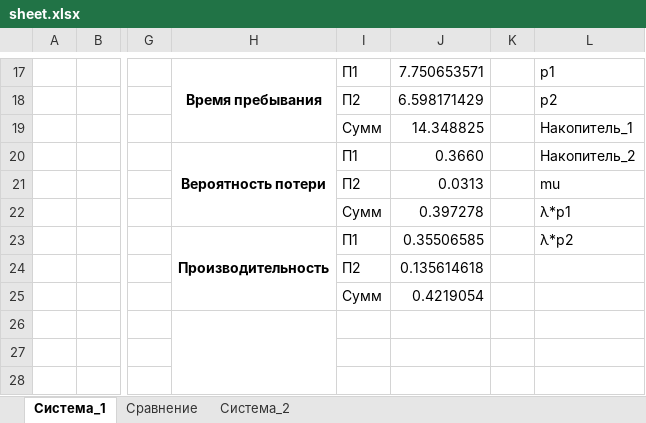
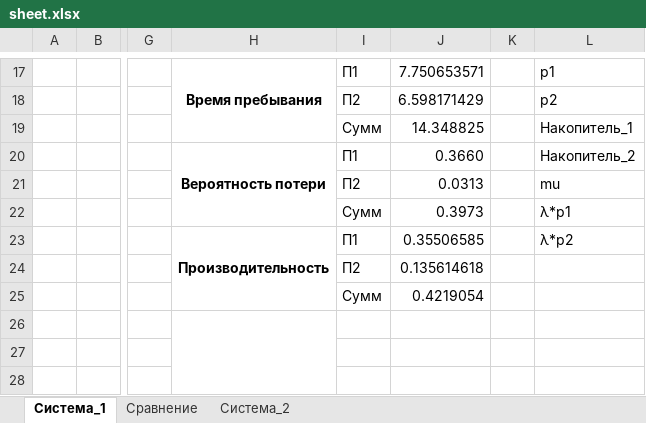
Before and after one commit to ta4ilka69/simulation-labs, an Excel workbook: lab2/sheet.xlsx, sheet Система_1, drawn as a sheet; only a part is shown, gaps mark what is left out; values as stored, in another font and other column widths than the file's, no borders; the diff names each change by its address in the sheet, - before the commit and + after, or states it on an @@ line.

```diff
--- a/lab2/sheet.xlsx (sheet Система_1)
+++ b/lab2/sheet.xlsx (sheet Система_1)
-J22: 0.397278
+J22: 0.3973
```
Also changed, not shown: sheet Система_2, sheet Сравнение, charts or pictures, 1 other file.
